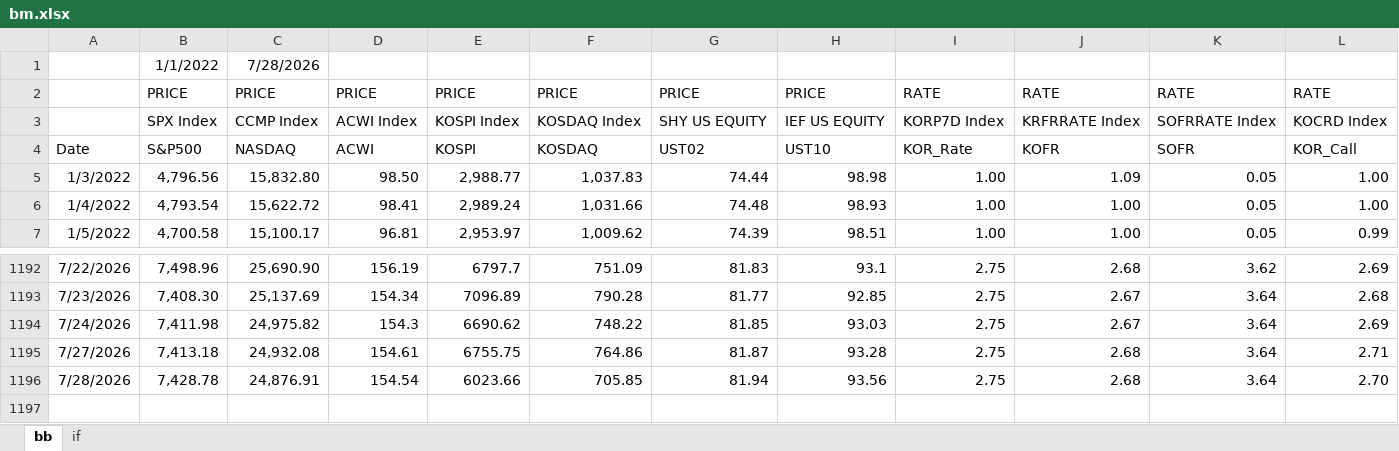
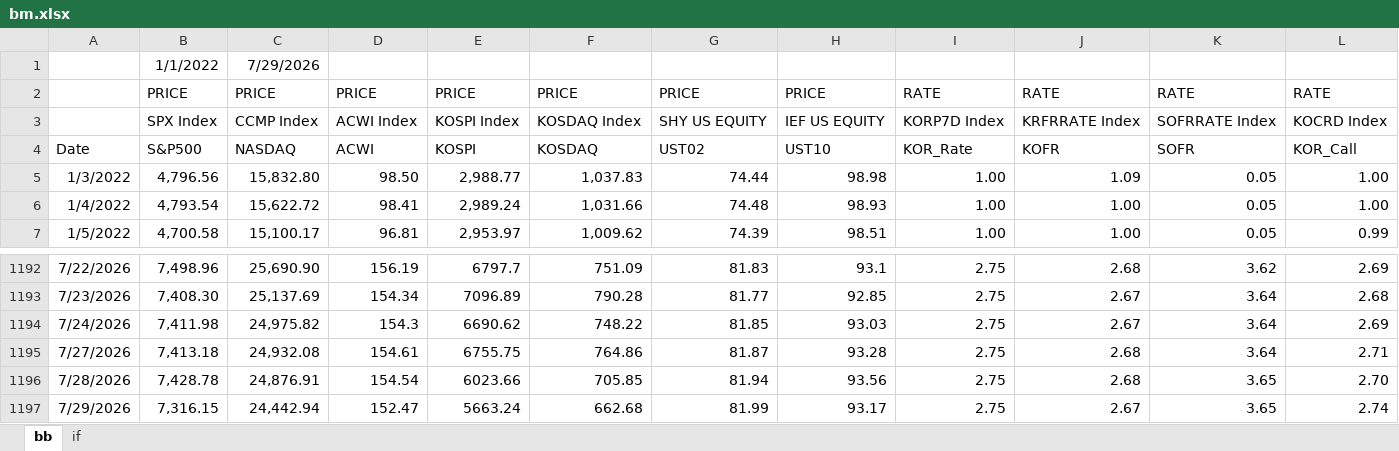
Before and after one commit to hyunsu6297/fund_returns_daily, an Excel workbook: bm.xlsx, sheet bb, drawn as a sheet; only a part is shown, gaps mark what is left out; values as stored, in another font and other column widths than the file's, no borders; the diff names each change by its address in the sheet, - before the commit and + after, or states it on an @@ line.

```diff
--- a/bm.xlsx (sheet bb)
+++ b/bm.xlsx (sheet bb)
-C1: 7/28/2026
+C1: 7/29/2026
-K1196: 3.64
+K1196: 3.65
+row 1197: 7/29/2026 | 7,316.15 | 24,442.94 | 152.47 | 5663.24 | 662.68 | 81.99 | 93.17 | 2.75 | 2.67 | 3.65 | 2.74
```
Also changed, not shown: sheet if, formulas that keep their value, Hana_EMP.xlsx.
